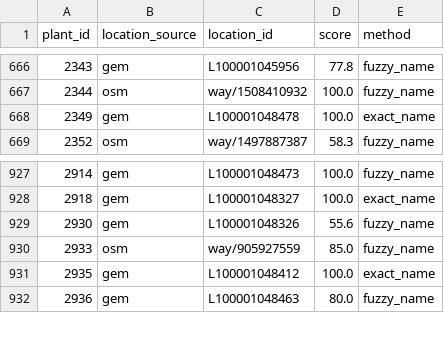
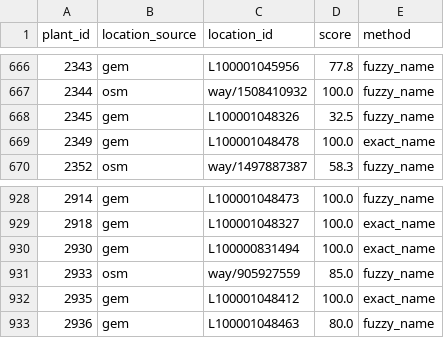
Before and after one commit to omowalee/turkiye-enerji-haritasi, a CSV file: dbt/seeds/plant_match_candidates.csv, drawn as a sheet; only a part is shown, gaps mark what is left out.

```diff
--- a/dbt/seeds/plant_match_candidates.csv
+++ b/dbt/seeds/plant_match_candidates.csv
@@ -667,2 +667,3 @@ plant_id,location_source,location_id,score,method
 2344,osm,way/1508410932,100.0,fuzzy_name
+2345,gem,L100001048326,32.5,fuzzy_name
 2349,gem,L100001048478,100.0,exact_name
@@ -928,3 +929,3 @@ plant_id,location_source,location_id,score,method
 2918,gem,L100001048327,100.0,exact_name
-2930,gem,L100001048326,55.6,fuzzy_name
+2930,gem,L100000831494,100.0,exact_name
 2933,osm,way/905927559,85.0,fuzzy_name
```
